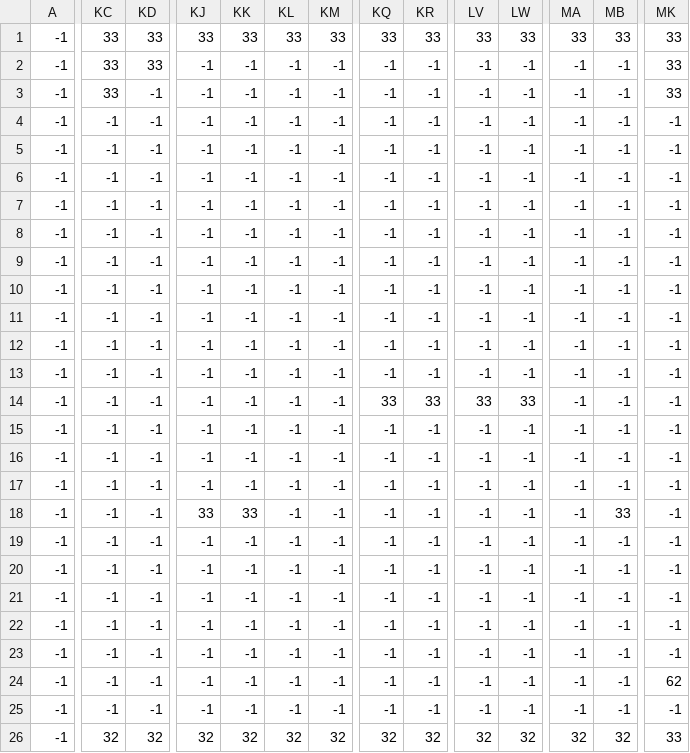
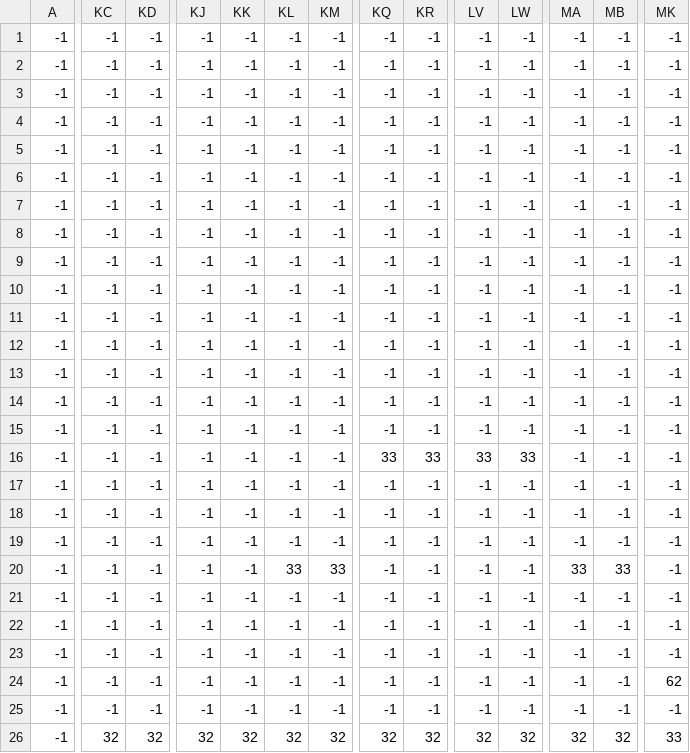
Before and after one commit to NightRain5212/ECNU2024_pygame, a CSV file: main/mapseed/level5_seed.csv, drawn as a sheet; only a part is shown, gaps mark what is left out; the diff covers the shown part only; the diff names each change by its address in the sheet, - before the commit and + after, or states it on an @@ line.

```diff
--- a/main/mapseed/level5_seed.csv
+++ b/main/mapseed/level5_seed.csv
-KC1:KC3: 33
+KC1:KC3: -1
-KD1:KD2: 33
+KD1:KD2: -1
-KJ1: 33
+KJ1: -1
-KK1: 33
+KK1: -1
-KL1: 33
+KL1: -1
-KM1: 33
+KM1: -1
-KQ1: 33
+KQ1: -1
-KR1: 33
+KR1: -1
-LV1: 33
+LV1: -1
-LW1: 33
+LW1: -1
-MA1: 33
+MA1: -1
-MB1: 33
+MB1: -1
-MK1:MK3: 33
+MK1:MK3: -1
-KQ14: 33
+KQ14: -1
-KR14: 33
+KR14: -1
-LV14: 33
+LV14: -1
-LW14: 33
+LW14: -1
-KQ16: -1
+KQ16: 33
-KR16: -1
+KR16: 33
-LV16: -1
+LV16: 33
-LW16: -1
+LW16: 33
-KJ18: 33
+KJ18: -1
-KK18: 33
+KK18: -1
-MB18: 33
+MB18: -1
-KL20: -1
+KL20: 33
-KM20: -1
+KM20: 33
-MA20: -1
+MA20: 33
-MB20: -1
+MB20: 33
```
Also changed, not shown: 50 edited cells elsewhere in this file, 2 other files.
